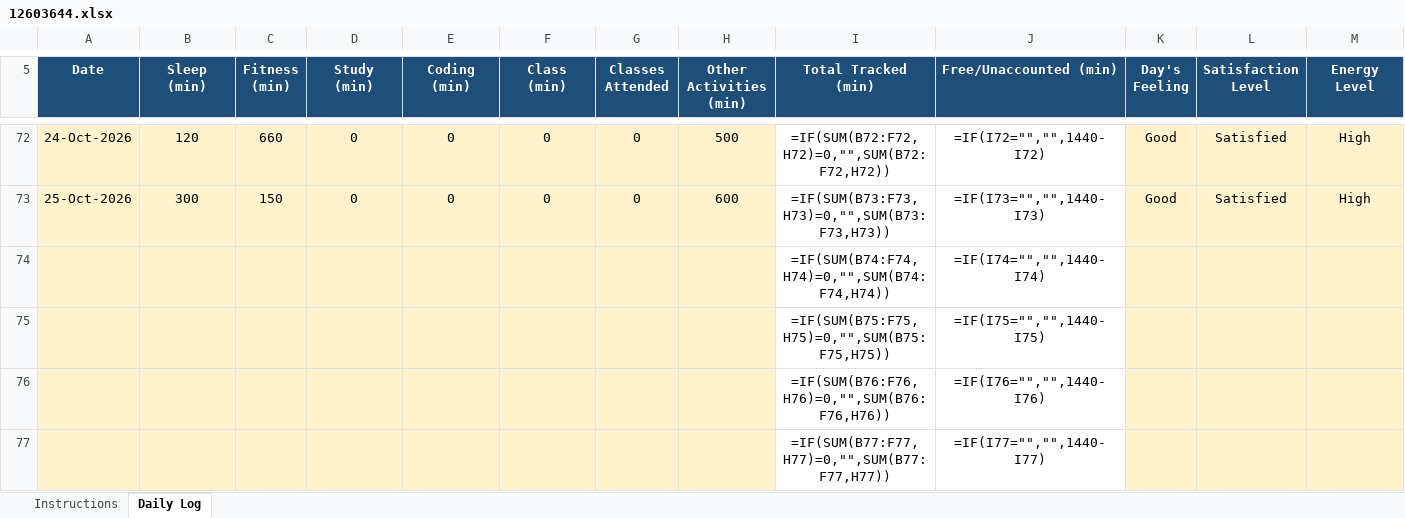
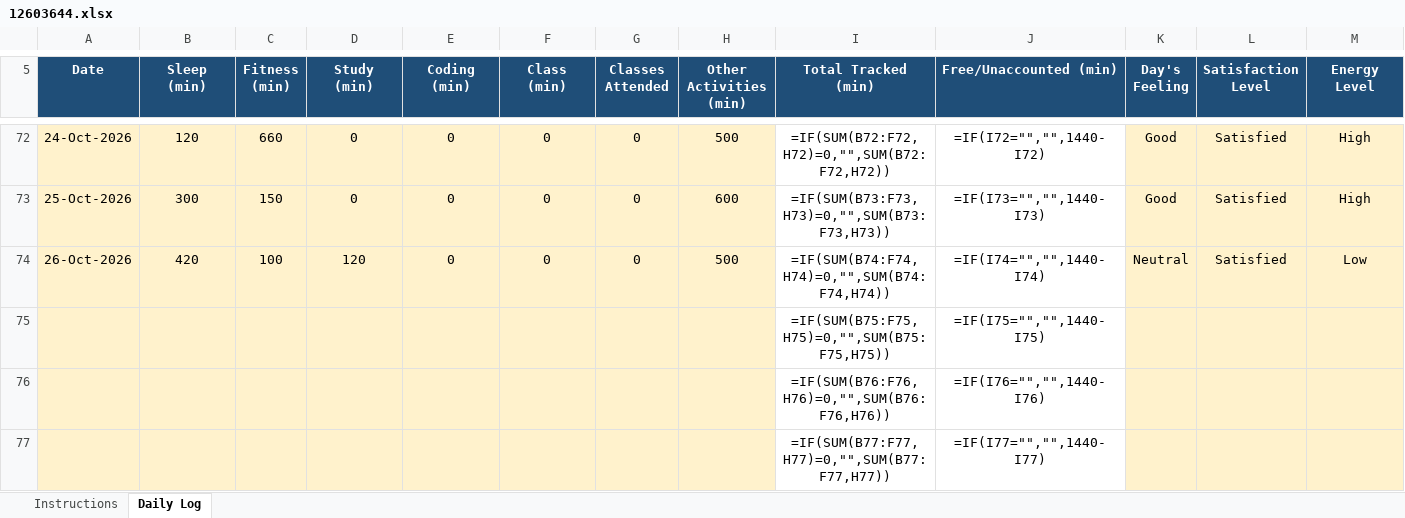
Before and after one commit to hritish2005/12603644, an Excel workbook: 12603644.xlsx, sheet Daily Log, drawn as a sheet; only a part is shown, gaps mark what is left out; values as stored, in another font and other column widths than the file's, no borders; formulas without a stored value are shown as written; conditional formats not drawn; removed rows and columns are numbered as before the commit, all else as after; rows hold the shown columns only; the diff names each change by its address in the sheet, - before the commit and + after, or states it on an @@ line.

Commit message:
Daily log - 2026-10-26

```diff
--- a/12603644.xlsx (sheet Daily Log)
+++ b/12603644.xlsx (sheet Daily Log)
-row 74:  |  |  |  |  |  |  |  | =IF(SUM(B74:F74,H74)=0,"",SUM(B74:F74,H74)) | =IF(I74="","",1440-I74)
+row 74: 26-Oct-2026 | 420 | 100 | 120 | 0 | 0 | 0 | 500 | =IF(SUM(B74:F74,H74)=0,"",SUM(B74:F74,H74)) | =IF(I74="","",1440-I74) | Neutral | Satisfied | Low
```
Also changed, not shown: 1 other file.
